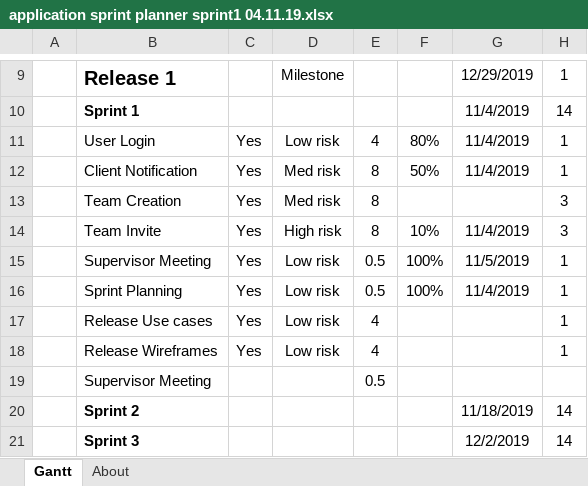
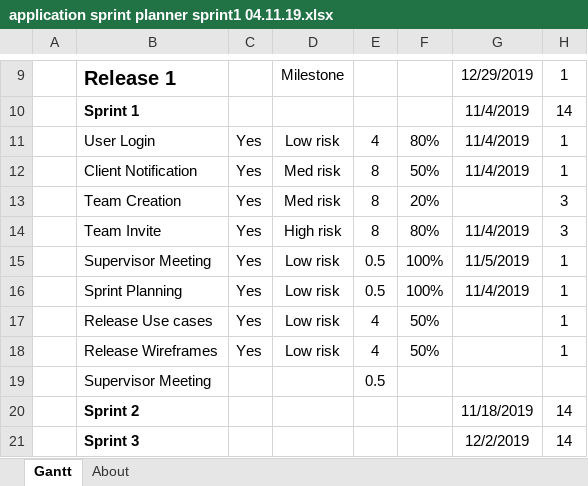
Before and after one commit to JayAitch/CI301, an Excel workbook: Planning Report/application sprint planner sprint1 04.11.19.xlsx, sheet Gantt, drawn as a sheet; only a part is shown, gaps mark what is left out; values as stored, in another font and other column widths than the file's, no borders; charts and pictures and conditional formats and table styles not drawn; the diff names each change by its address in the sheet, - before the commit and + after, or states it on an @@ line.

```diff
--- a/Planning Report/application sprint planner sprint1 04.11.19.xlsx (sheet Gantt)
+++ b/Planning Report/application sprint planner sprint1 04.11.19.xlsx (sheet Gantt)
-F13: (empty)
+F13: 20%
-F14: 10%
+F14: 80%
-F17:F18: (empty)
+F17:F18: 50%
```
Also changed, not shown: Planning Report/projectscrumburndownchart- jordan harrison.xlsx, 1 other file.
